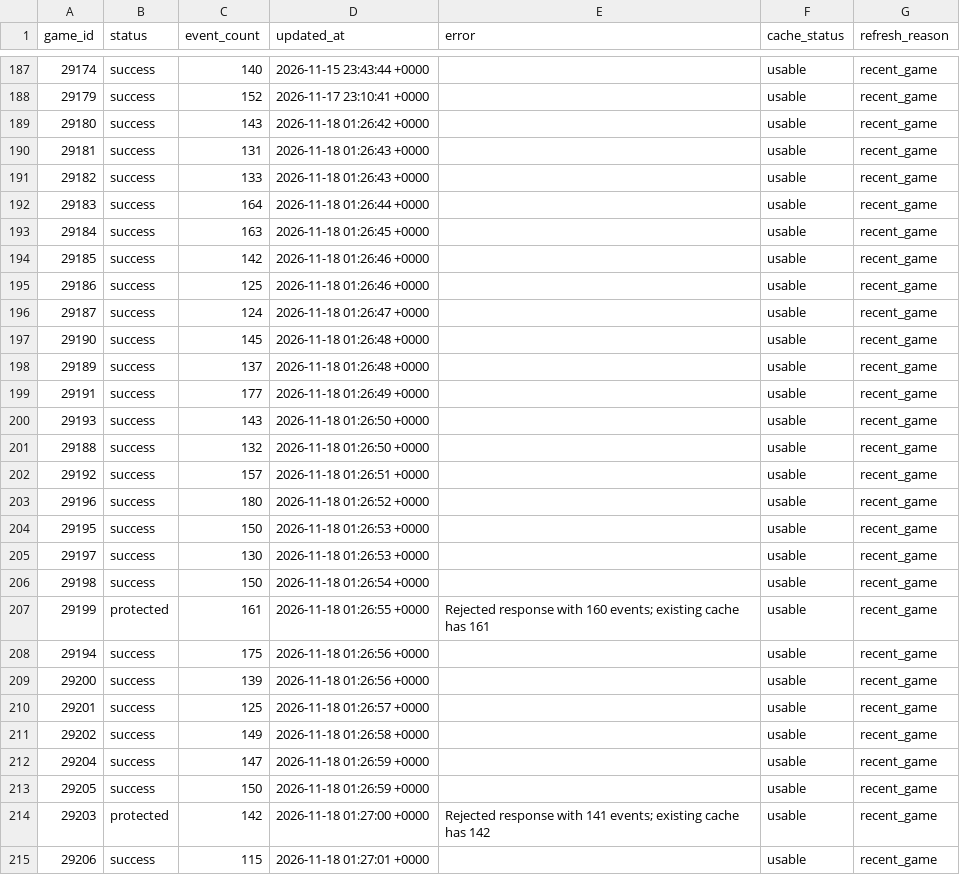
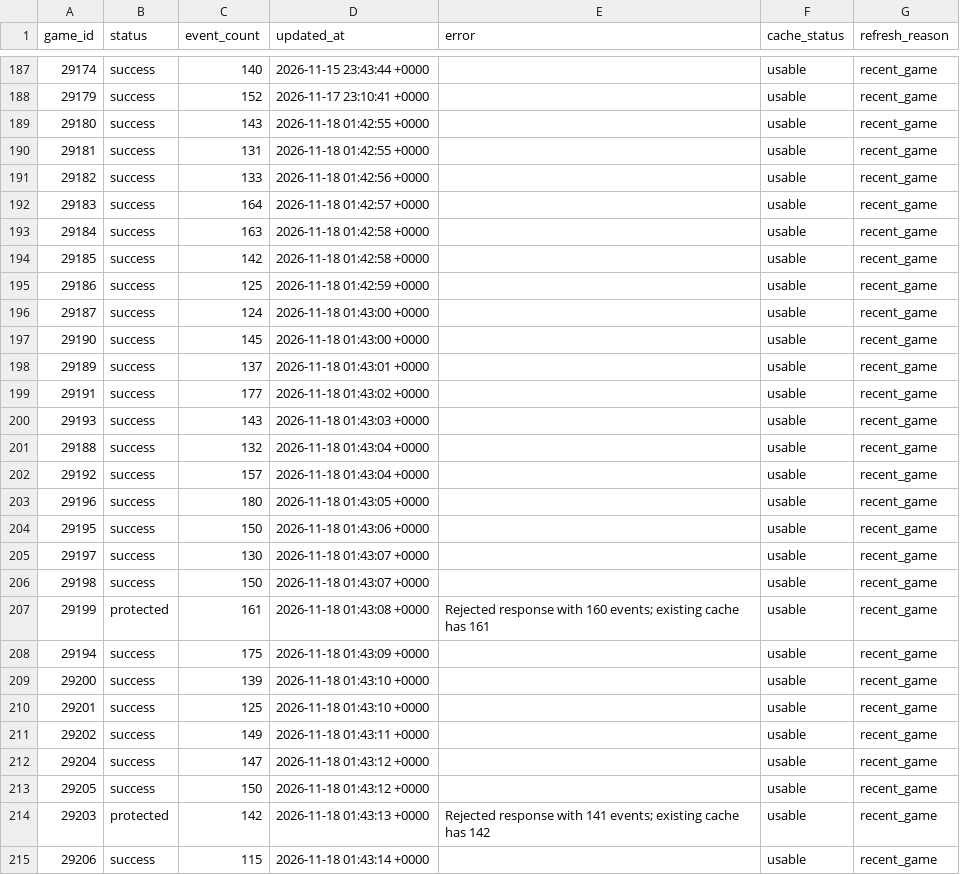
Before and after one commit to NoahCornish/IceIndex, a CSV file: data/games/2026-27/manifest.csv, drawn as a sheet; only a part is shown, gaps mark what is left out; the diff covers the shown part only.

```diff
--- a/data/games/2026-27/manifest.csv
+++ b/data/games/2026-27/manifest.csv
@@ -188,28 +188,28 @@
 "29179","success","152","2026-11-17 23:10:41 +0000","","usable","recent_game"
-"29180","success","143","2026-11-18 01:26:42 +0000","","usable","recent_game"
-"29181","success","131","2026-11-18 01:26:43 +0000","","usable","recent_game"
-"29182","success","133","2026-11-18 01:26:43 +0000","","usable","recent_game"
-"29183","success","164","2026-11-18 01:26:44 +0000","","usable","recent_game"
-"29184","success","163","2026-11-18 01:26:45 +0000","","usable","recent_game"
-"29185","success","142","2026-11-18 01:26:46 +0000","","usable","recent_game"
-"29186","success","125","2026-11-18 01:26:46 +0000","","usable","recent_game"
-"29187","success","124","2026-11-18 01:26:47 +0000","","usable","recent_game"
-"29190","success","145","2026-11-18 01:26:48 +0000","","usable","recent_game"
-"29189","success","137","2026-11-18 01:26:48 +0000","","usable","recent_game"
-"29191","success","177","2026-11-18 01:26:49 +0000","","usable","recent_game"
-"29193","success","143","2026-11-18 01:26:50 +0000","","usable","recent_game"
-"29188","success","132","2026-11-18 01:26:50 +0000","","usable","recent_game"
-"29192","success","157","2026-11-18 01:26:51 +0000","","usable","recent_game"
-"29196","success","180","2026-11-18 01:26:52 +0000","","usable","recent_game"
-"29195","success","150","2026-11-18 01:26:53 +0000","","usable","recent_game"
-"29197","success","130","2026-11-18 01:26:53 +0000","","usable","recent_game"
-"29198","success","150","2026-11-18 01:26:54 +0000","","usable","recent_game"
-"29199","protected","161","2026-11-18 01:26:55 +0000","Rejected response with 160 events; existing cache has 161","usable","recent_game"
-"29194","success","175","2026-11-18 01:26:56 +0000","","usable","recent_game"
-"29200","success","139","2026-11-18 01:26:56 +0000","","usable","recent_game"
-"29201","success","125","2026-11-18 01:26:57 +0000","","usable","recent_game"
-"29202","success","149","2026-11-18 01:26:58 +0000","","usable","recent_game"
-"29204","success","147","2026-11-18 01:26:59 +0000","","usable","recent_game"
-"29205","success","150","2026-11-18 01:26:59 +0000","","usable","recent_game"
-"29203","protected","142","2026-11-18 01:27:00 +0000","Rejected response with 141 events; existing cache has 142","usable","recent_game"
-"29206","success","115","2026-11-18 01:27:01 +0000","","usable","recent_game"
+"29180","success","143","2026-11-18 01:42:55 +0000","","usable","recent_game"
+"29181","success","131","2026-11-18 01:42:55 +0000","","usable","recent_game"
+"29182","success","133","2026-11-18 01:42:56 +0000","","usable","recent_game"
+"29183","success","164","2026-11-18 01:42:57 +0000","","usable","recent_game"
+"29184","success","163","2026-11-18 01:42:58 +0000","","usable","recent_game"
+"29185","success","142","2026-11-18 01:42:58 +0000","","usable","recent_game"
+"29186","success","125","2026-11-18 01:42:59 +0000","","usable","recent_game"
+"29187","success","124","2026-11-18 01:43:00 +0000","","usable","recent_game"
+"29190","success","145","2026-11-18 01:43:00 +0000","","usable","recent_game"
+"29189","success","137","2026-11-18 01:43:01 +0000","","usable","recent_game"
+"29191","success","177","2026-11-18 01:43:02 +0000","","usable","recent_game"
+"29193","success","143","2026-11-18 01:43:03 +0000","","usable","recent_game"
+"29188","success","132","2026-11-18 01:43:04 +0000","","usable","recent_game"
+"29192","success","157","2026-11-18 01:43:04 +0000","","usable","recent_game"
+"29196","success","180","2026-11-18 01:43:05 +0000","","usable","recent_game"
+"29195","success","150","2026-11-18 01:43:06 +0000","","usable","recent_game"
+"29197","success","130","2026-11-18 01:43:07 +0000","","usable","recent_game"
+"29198","success","150","2026-11-18 01:43:07 +0000","","usable","recent_game"
+"29199","protected","161","2026-11-18 01:43:08 +0000","Rejected response with 160 events; existing cache has 161","usable","recent_game"
+"29194","success","175","2026-11-18 01:43:09 +0000","","usable","recent_game"
+"29200","success","139","2026-11-18 01:43:10 +0000","","usable","recent_game"
+"29201","success","125","2026-11-18 01:43:10 +0000","","usable","recent_game"
+"29202","success","149","2026-11-18 01:43:11 +0000","","usable","recent_game"
+"29204","success","147","2026-11-18 01:43:12 +0000","","usable","recent_game"
+"29205","success","150","2026-11-18 01:43:12 +0000","","usable","recent_game"
+"29203","protected","142","2026-11-18 01:43:13 +0000","Rejected response with 141 events; existing cache has 142","usable","recent_game"
+"29206","success","115","2026-11-18 01:43:14 +0000","","usable","recent_game"
```
Also changed, not shown: 4 edited cells elsewhere in this file, data/ohl/metadata/refresh_log.csv, data/processed/ohl/ohl_processing_summary.csv, 1 other file.
